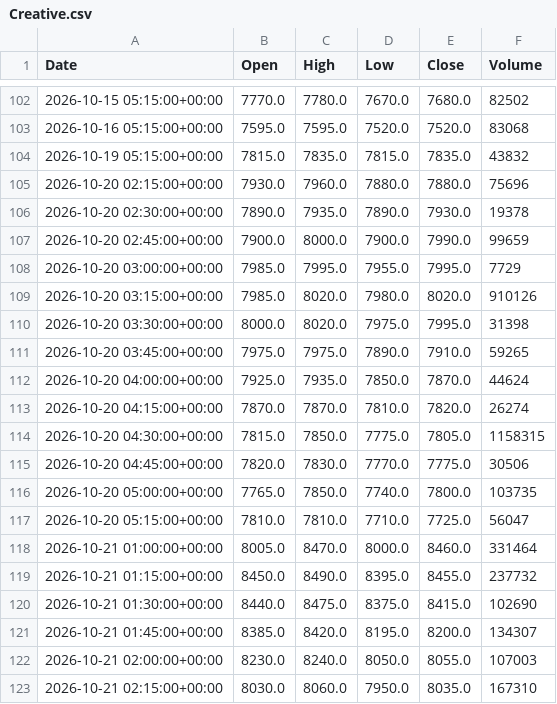
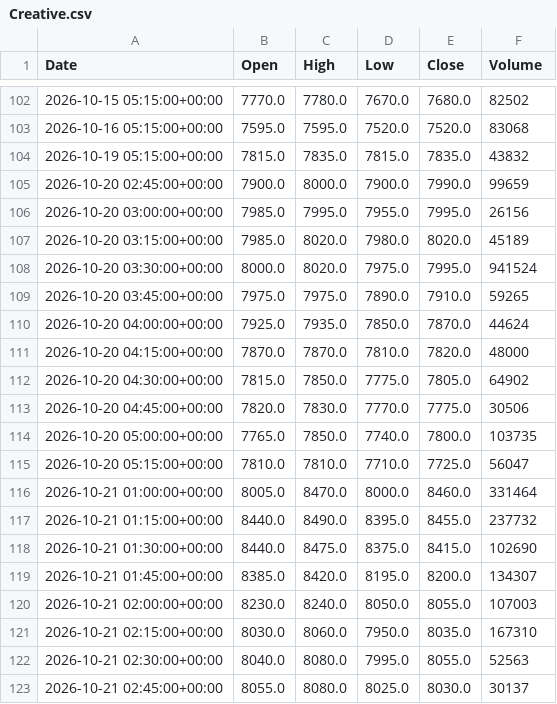
Before and after one commit to ericsutw/basic, a CSV file: data/currency/Creative.csv, drawn as a sheet; only a part is shown, gaps mark what is left out; the shorter side is filled out with more unchanged rows.

```diff
--- a/data/currency/Creative.csv
+++ b/data/currency/Creative.csv
@@ -104,12 +104,10 @@
 2026-10-19 05:15:00+00:00,7815.0,7835.0,7815.0,7835.0,43832
-2026-10-20 02:15:00+00:00,7930.0,7960.0,7880.0,7880.0,75696
-2026-10-20 02:30:00+00:00,7890.0,7935.0,7890.0,7930.0,19378
 2026-10-20 02:45:00+00:00,7900.0,8000.0,7900.0,7990.0,99659
-2026-10-20 03:00:00+00:00,7985.0,7995.0,7955.0,7995.0,7729
-2026-10-20 03:15:00+00:00,7985.0,8020.0,7980.0,8020.0,910126
-2026-10-20 03:30:00+00:00,8000.0,8020.0,7975.0,7995.0,31398
+2026-10-20 03:00:00+00:00,7985.0,7995.0,7955.0,7995.0,26156
+2026-10-20 03:15:00+00:00,7985.0,8020.0,7980.0,8020.0,45189
+2026-10-20 03:30:00+00:00,8000.0,8020.0,7975.0,7995.0,941524
 2026-10-20 03:45:00+00:00,7975.0,7975.0,7890.0,7910.0,59265
 2026-10-20 04:00:00+00:00,7925.0,7935.0,7850.0,7870.0,44624
-2026-10-20 04:15:00+00:00,7870.0,7870.0,7810.0,7820.0,26274
-2026-10-20 04:30:00+00:00,7815.0,7850.0,7775.0,7805.0,1158315
+2026-10-20 04:15:00+00:00,7870.0,7870.0,7810.0,7820.0,48000
+2026-10-20 04:30:00+00:00,7815.0,7850.0,7775.0,7805.0,64902
 2026-10-20 04:45:00+00:00,7820.0,7830.0,7770.0,7775.0,30506
@@ -118,3 +116,3 @@
 2026-10-21 01:00:00+00:00,8005.0,8470.0,8000.0,8460.0,331464
-2026-10-21 01:15:00+00:00,8450.0,8490.0,8395.0,8455.0,237732
+2026-10-21 01:15:00+00:00,8440.0,8490.0,8395.0,8455.0,237732
 2026-10-21 01:30:00+00:00,8440.0,8475.0,8375.0,8415.0,102690
```
Also changed, not shown: data/currency/BTC.csv, data/currency/IntlGold.csv, 6 other files.
